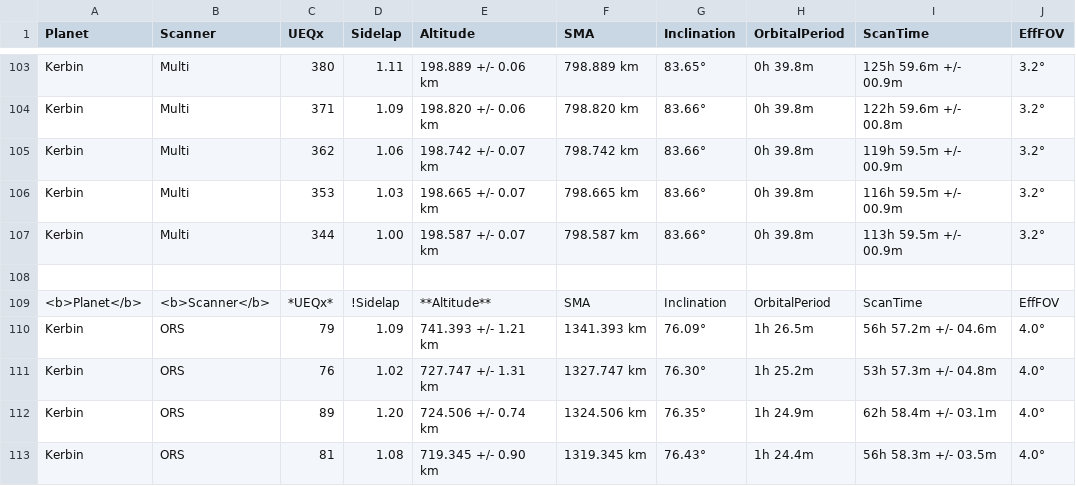
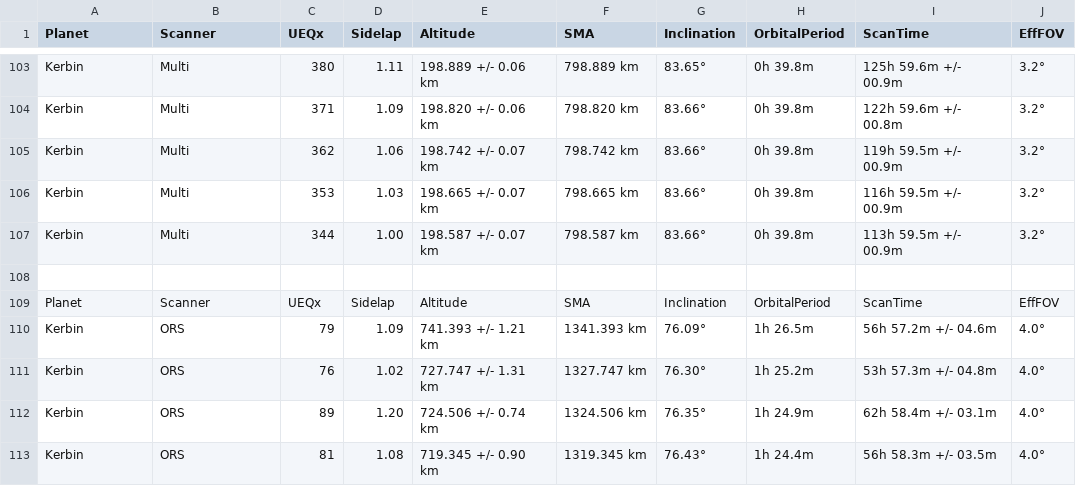
Before and after one commit to technogeeky/MapSatAltitude, a CSV file: Kerbin-test.csv, drawn as a sheet; only a part is shown, gaps mark what is left out.

Commit message:
Revert "testing to see if any opts to embolden header work"
This reverts commit 23b6b79b3933d2d0aca9ded84328f3137d434201.

```diff
--- a/Kerbin-test.csv
+++ b/Kerbin-test.csv
@@ -108,3 +108,3 @@ Kerbin,Multi,  344,1.00, 198.587 +/- 0.07 km,798.587 km,83.66°,  0h 39.8m,  113
 
-<b>Planet</b>,<b>Scanner</b>,*UEQx*,!Sidelap,**Altitude**,SMA,Inclination,OrbitalPeriod,ScanTime,EffFOV
+Planet,Scanner,UEQx,Sidelap,Altitude,SMA,Inclination,OrbitalPeriod,ScanTime,EffFOV
 Kerbin,ORS,   79,1.09, 741.393 +/- 1.21 km,1341.393 km,76.09°,  1h 26.5m,   56h 57.2m +/- 04.6m,4.0°
```
